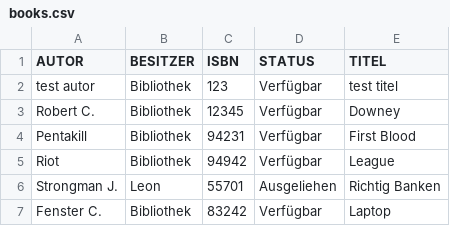
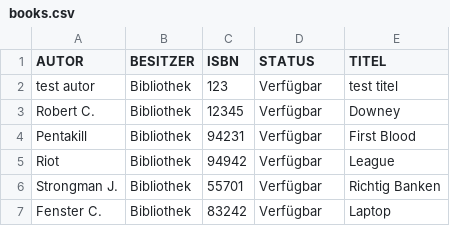
Before and after one commit to LuxannaCrown/LibraryBean, a CSV file: src/main/java/books.csv, drawn as a sheet.

```diff
--- a/src/main/java/books.csv
+++ b/src/main/java/books.csv
@@ -5,3 +5,3 @@
 "Riot","Bibliothek","94942","Verfügbar","League"
-"Strongman J.","Leon","55701","Ausgeliehen","Richtig Banken"
+"Strongman J.","Bibliothek","55701","Verfügbar","Richtig Banken"
 "Fenster C.","Bibliothek","83242","Verfügbar","Laptop"
```
Also changed, not shown: 2 other files.
